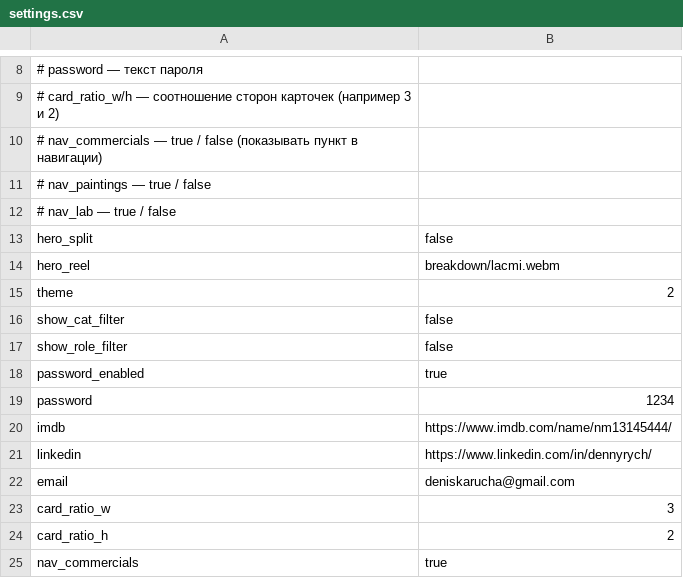
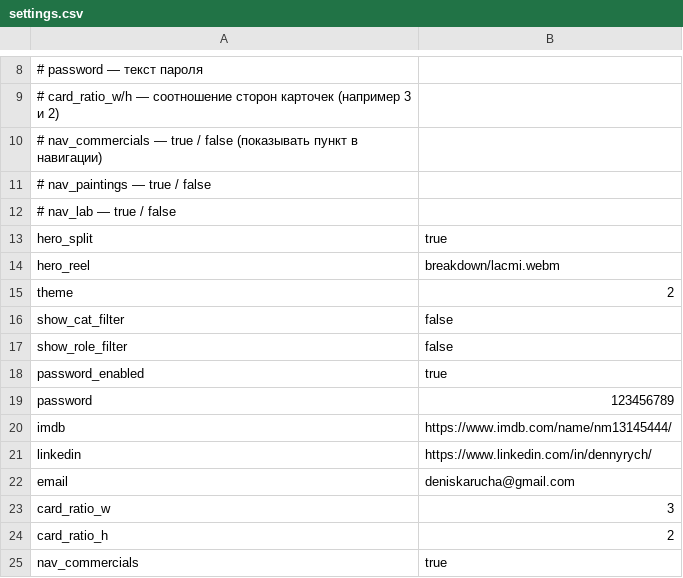
Before and after one commit to denny-hand/denny-hand.github.io, a CSV file: settings.csv, drawn as a sheet; only a part is shown, gaps mark what is left out.

```diff
--- a/settings.csv
+++ b/settings.csv
@@ -12,3 +12,3 @@
 # nav_lab          — true / false,
-hero_split,false
+hero_split,true
 hero_reel,breakdown/lacmi.webm
@@ -18,3 +18,3 @@ show_role_filter,false
 password_enabled,true
-password,1234
+password,123456789
 imdb,https://www.imdb.com/name/nm13145444/
```
Also changed, not shown: lab.csv, projects.csv, 6 other files.
